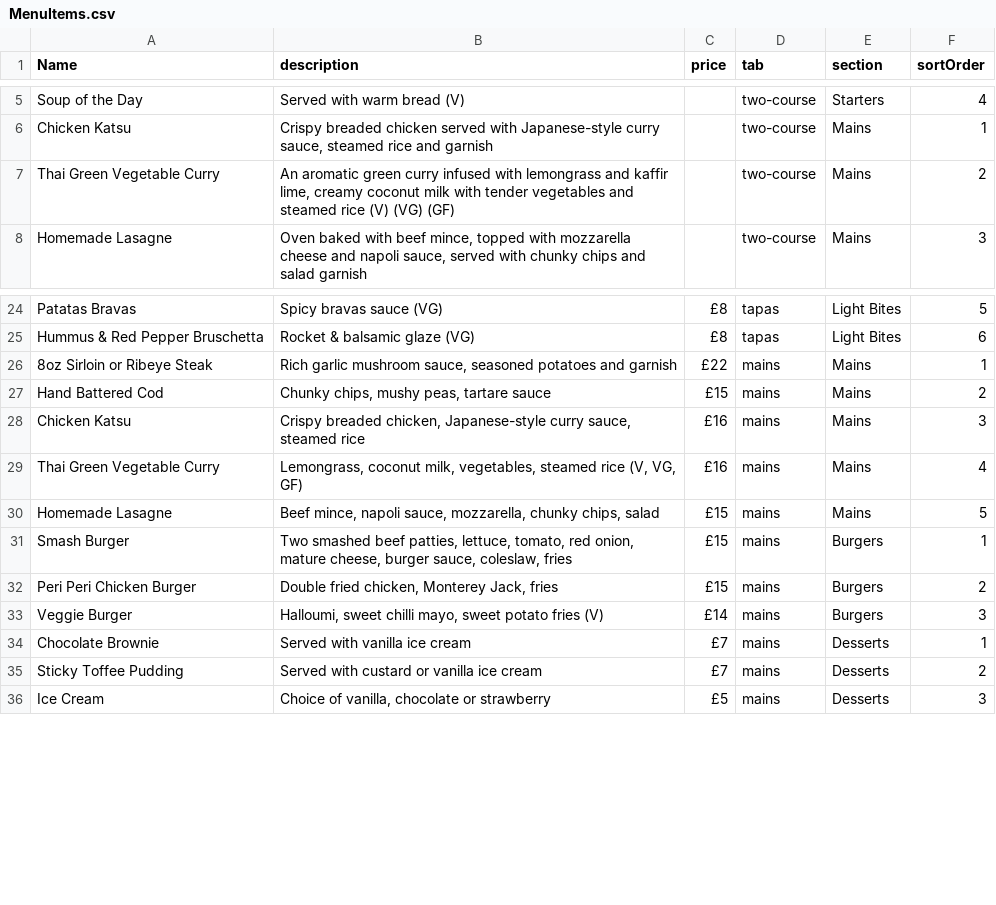
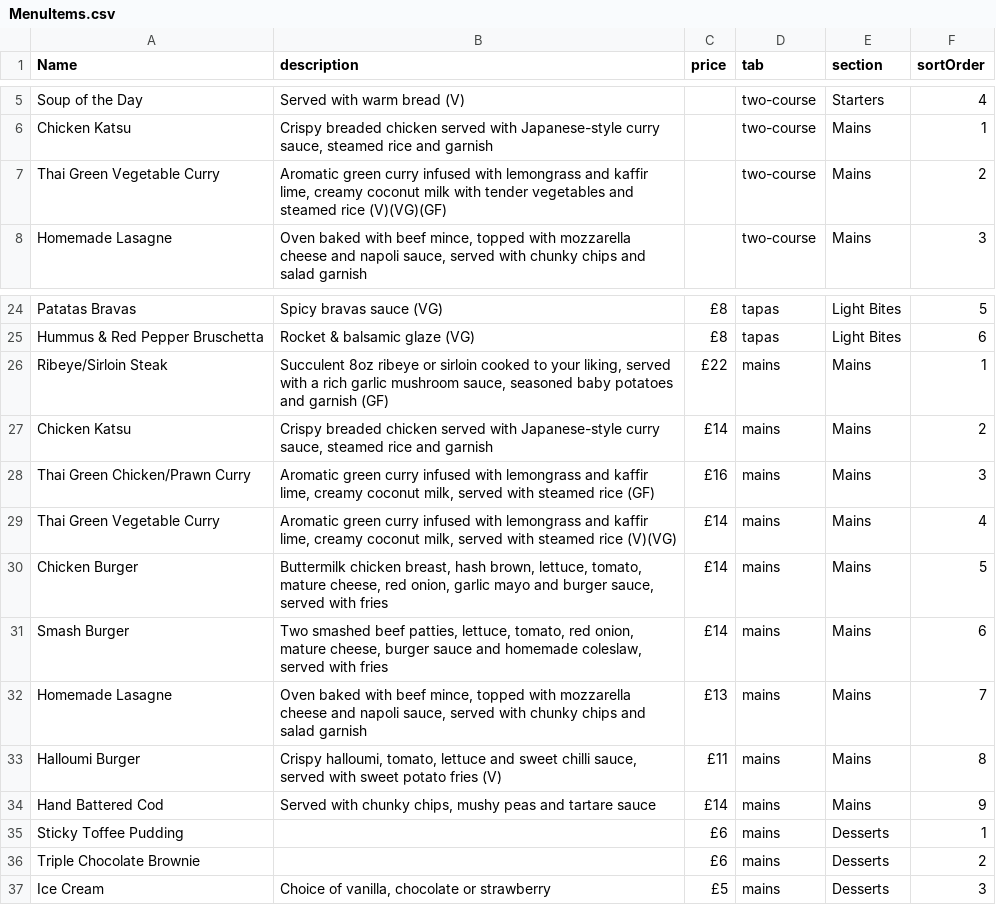
Before and after one commit to Recon-7/BankWebsite, a CSV file: imports/MenuItems.csv, drawn as a sheet; only a part is shown, gaps mark what is left out.

Commit message:
Update menus and private hire content

```diff
--- a/imports/MenuItems.csv
+++ b/imports/MenuItems.csv
@@ -6,3 +6,3 @@ Soup of the Day,Served with warm bread (V),,two-course,Starters,4
 Chicken Katsu,"Crispy breaded chicken served with Japanese-style curry sauce, steamed rice and garnish",,two-course,Mains,1
-Thai Green Vegetable Curry,"An aromatic green curry infused with lemongrass and kaffir lime, creamy coconut milk with tender vegetables and steamed rice (V) (VG) (GF)",,two-course,Mains,2
+Thai Green Vegetable Curry,"Aromatic green curry infused with lemongrass and kaffir lime, creamy coconut milk with tender vegetables and steamed rice (V)(VG)(GF)",,two-course,Mains,2
 Homemade Lasagne,"Oven baked with beef mince, topped with mozzarella cheese and napoli sauce, served with chunky chips and salad garnish",,two-course,Mains,3
@@ -25,12 +25,13 @@ Patatas Bravas,Spicy bravas sauce (VG),£8,tapas,Light Bites,5
 Hummus & Red Pepper Bruschetta,Rocket & balsamic glaze (VG),£8,tapas,Light Bites,6
-8oz Sirloin or Ribeye Steak,"Rich garlic mushroom sauce, seasoned potatoes and garnish",£22,mains,Mains,1
-Hand Battered Cod,"Chunky chips, mushy peas, tartare sauce",£15,mains,Mains,2
-Chicken Katsu,"Crispy breaded chicken, Japanese-style curry sauce, steamed rice",£16,mains,Mains,3
-Thai Green Vegetable Curry,"Lemongrass, coconut milk, vegetables, steamed rice (V, VG, GF)",£16,mains,Mains,4
-Homemade Lasagne,"Beef mince, napoli sauce, mozzarella, chunky chips, salad",£15,mains,Mains,5
-Smash Burger,"Two smashed beef patties, lettuce, tomato, red onion, mature cheese, burger sauce, coleslaw, fries",£15,mains,Burgers,1
-Peri Peri Chicken Burger,"Double fried chicken, Monterey Jack, fries",£15,mains,Burgers,2
-Veggie Burger,"Halloumi, sweet chilli mayo, sweet potato fries (V)",£14,mains,Burgers,3
-Chocolate Brownie,Served with vanilla ice cream,£7,mains,Desserts,1
-Sticky Toffee Pudding,Served with custard or vanilla ice cream,£7,mains,Desserts,2
+Ribeye/Sirloin Steak,"Succulent 8oz ribeye or sirloin cooked to your liking, served with a rich garlic mushroom sauce, seasoned baby potatoes and garnish (GF)",£22,mains,Mains,1
+Chicken Katsu,"Crispy breaded chicken served with Japanese-style curry sauce, steamed rice and garnish",£14,mains,Mains,2
+Thai Green Chicken/Prawn Curry,"Aromatic green curry infused with lemongrass and kaffir lime, creamy coconut milk, served with steamed rice (GF)",£16,mains,Mains,3
+Thai Green Vegetable Curry,"Aromatic green curry infused with lemongrass and kaffir lime, creamy coconut milk, served with steamed rice (V)(VG)",£14,mains,Mains,4
+Chicken Burger,"Buttermilk chicken breast, hash brown, lettuce, tomato, mature cheese, red onion, garlic mayo and burger sauce, served with fries",£14,mains,Mains,5
+Smash Burger,"Two smashed beef patties, lettuce, tomato, red onion, mature cheese, burger sauce and homemade coleslaw, served with fries",£14,mains,Mains,6
+Homemade Lasagne,"Oven baked with beef mince, topped with mozzarella cheese and napoli sauce, served with chunky chips and salad garnish",£13,mains,Mains,7
+Halloumi Burger,"Crispy halloumi, tomato, lettuce and sweet chilli sauce, served with sweet potato fries (V)",£11,mains,Mains,8
+Hand Battered Cod,"Served with chunky chips, mushy peas and tartare sauce",£14,mains,Mains,9
+Sticky Toffee Pudding,,£6,mains,Desserts,1
+Triple Chocolate Brownie,,£6,mains,Desserts,2
 Ice Cream,"Choice of vanilla, chocolate or strawberry",£5,mains,Desserts,3
```
Also changed, not shown: imports/MenuSections.csv, imports/MenuTabs.csv, 6 other files.
